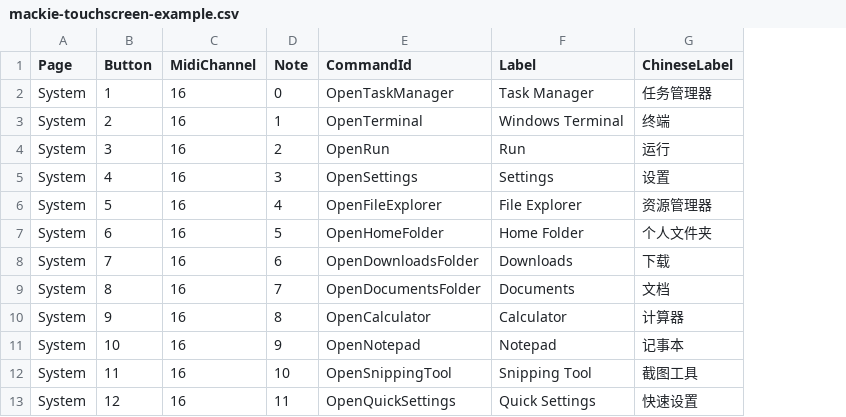
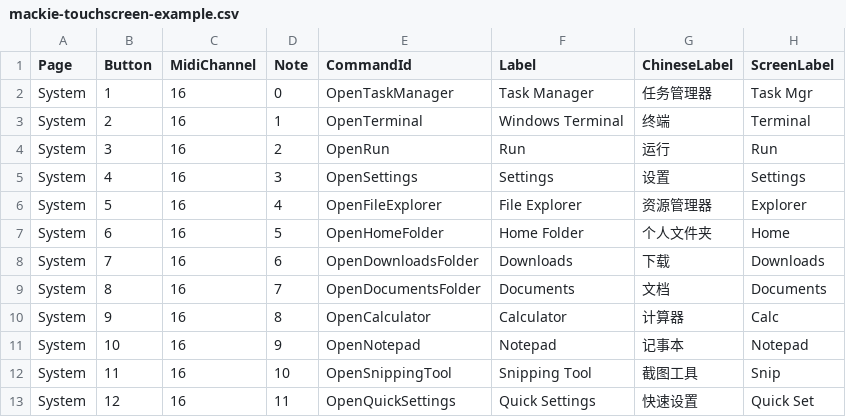
Before and after one commit to lindelea/windows-fader-bridge, a CSV file: docs/mackie-touchscreen-example.csv, drawn as a sheet; only a part is shown; the diff names each change by its address in the sheet, - before the commit and + after, or states it on an @@ line.

Commit message:
Build Mackie desktop workspace and independent device control

```diff
--- a/docs/mackie-touchscreen-example.csv
+++ b/docs/mackie-touchscreen-example.csv
+column H (ScreenLabel), rows 2-13: Task Mgr | Terminal | Run | Settings | Explorer | Home | Downloads | Documents | Calc | Notepad | Snip | Quick Set
```
Also changed, not shown: 45 other files.
